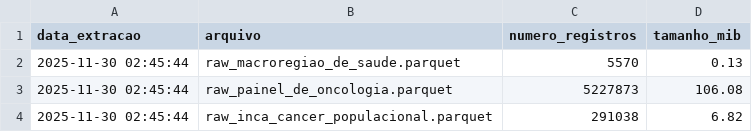
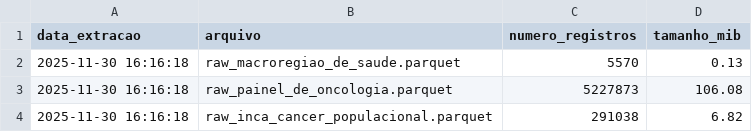
Before and after one commit to rafa-trindade/oncoped-360, a CSV file: data/raw/raw_metadados.csv, drawn as a sheet.

```diff
--- a/data/raw/raw_metadados.csv
+++ b/data/raw/raw_metadados.csv
@@ -1,4 +1,4 @@
 data_extracao,arquivo,numero_registros,tamanho_mib
-2025-11-30 02:45:44,raw_macroregiao_de_saude.parquet,5570,0.13
-2025-11-30 02:45:44,raw_painel_de_oncologia.parquet,5227873,106.08
-2025-11-30 02:45:44,raw_inca_cancer_populacional.parquet,291038,6.82
+2025-11-30 16:16:18,raw_macroregiao_de_saude.parquet,5570,0.13
+2025-11-30 16:16:18,raw_painel_de_oncologia.parquet,5227873,106.08
+2025-11-30 16:16:18,raw_inca_cancer_populacional.parquet,291038,6.82
```
Also changed, not shown: 6 other files.
